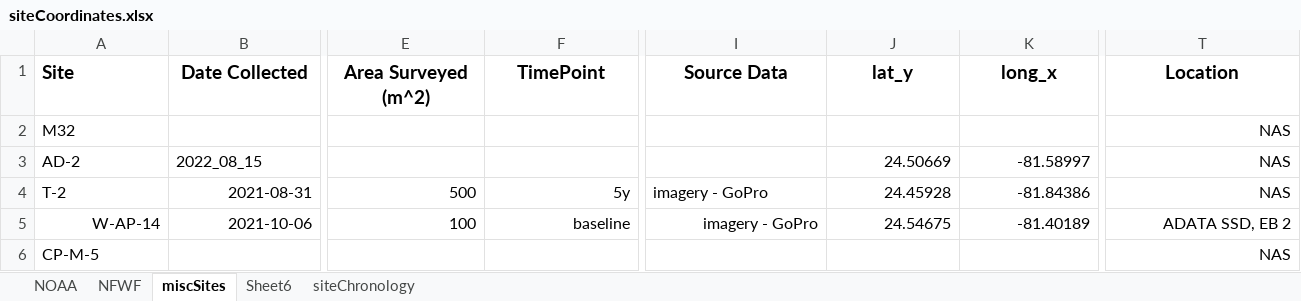
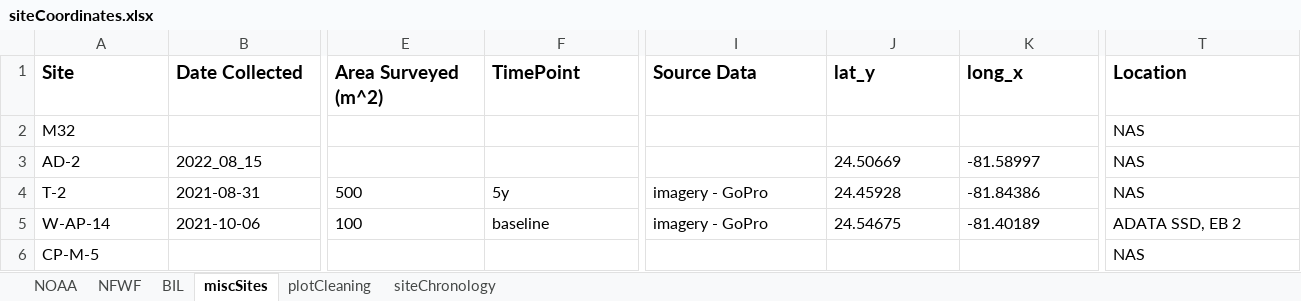
Before and after one commit to icombs2017/nfwfEdrMonitoring, an Excel workbook: data/metadata/siteCoordinates.xlsx, sheet miscSites, drawn as a sheet; only a part is shown, gaps mark what is left out; values as stored, in another font and other column widths than the file's, no borders; charts and pictures not drawn; the diff covers the shown part only; the diff names each change by its address in the sheet, - before the commit and + after, or states it on an @@ line.

```diff
--- a/data/metadata/siteCoordinates.xlsx (sheet miscSites)
+++ b/data/metadata/siteCoordinates.xlsx (sheet miscSites)
-sheet tab: Sheet6
+sheet tab: BIL
+sheet tab: plotCleaning
-B1 alignment: center
+B1 alignment: left
-E1:F1 alignment: center
+E1:F1 alignment: left
-I1:K1 alignment: center
+I1:K1 alignment: left
-T1 alignment: center
+T1 alignment: left
-T2:T6 alignment: right
+T2:T6 alignment: left
-J3:K4 alignment: right
+J3:K4 alignment: left
-B4 alignment: right
+B4 alignment: left
-E4:F4 alignment: right
+E4:F4 alignment: left
-A5:B5 alignment: right
+A5:B5 alignment: left
-E5:K5 alignment: right
+E5:K5 alignment: left
```
Also changed, not shown: cell formats elsewhere in this sheet, sheet NFWF, sheet NOAA, charts or pictures, 11 other files.
